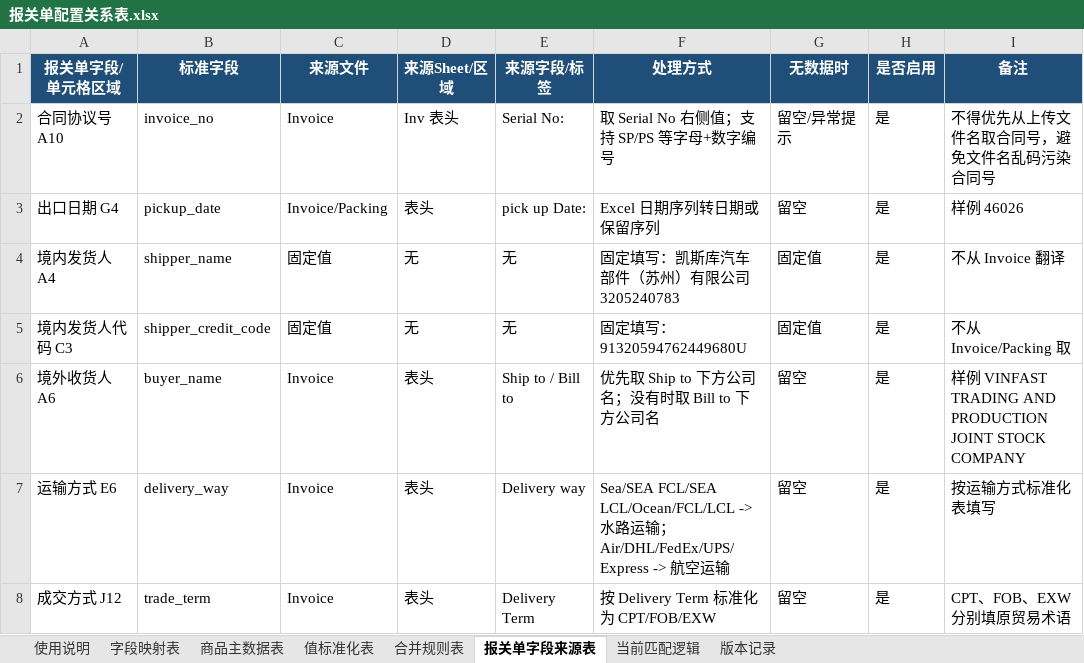
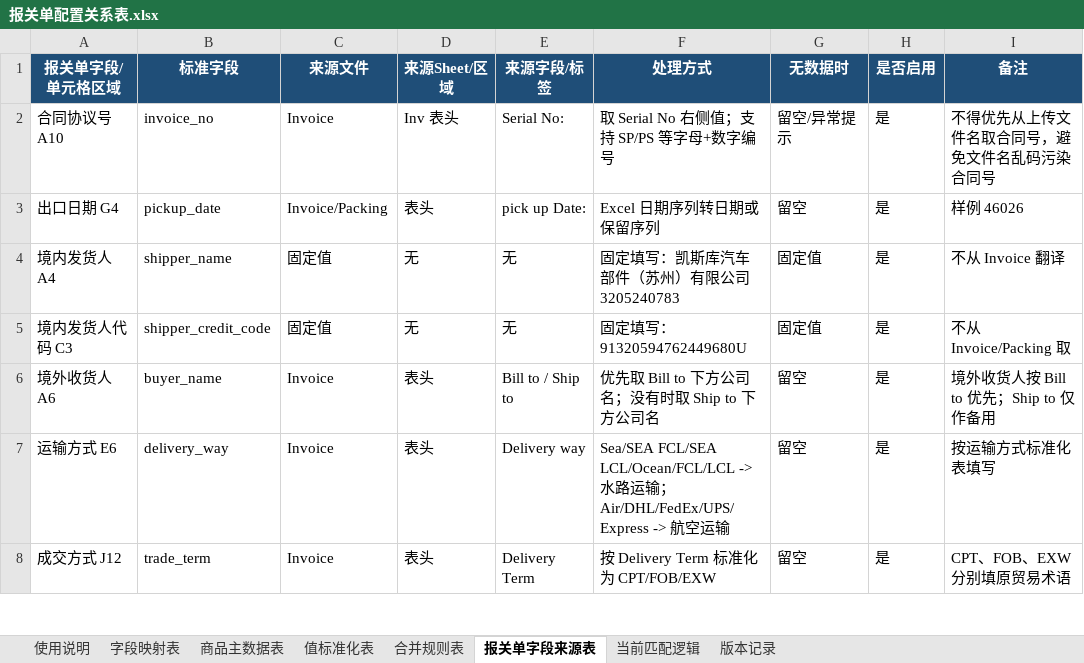
Before and after one commit to vestige-yu/imos-declaration, an Excel workbook: 最新逻辑_请优先看/报关单配置关系表.xlsx, sheet 报关单字段来源表, drawn as a sheet; only a part is shown; values as stored, in another font and other column widths than the file's, no borders; the diff names each change by its address in the sheet, - before the commit and + after, or states it on an @@ line.

```diff
--- a/最新逻辑_请优先看/报关单配置关系表.xlsx (sheet 报关单字段来源表)
+++ b/最新逻辑_请优先看/报关单配置关系表.xlsx (sheet 报关单字段来源表)
-E6 (来源字段/标签): Ship to / Bill to
+E6 (来源字段/标签): Bill to / Ship to
-F6 (处理方式): 优先取 Ship to 下方公司名；没有时取 Bill to 下方公司名
+F6 (处理方式): 优先取 Bill to 下方公司名；没有时取 Ship to 下方公司名
-I6 (备注): 样例 VINFAST TRADING AND PRODUCTION JOINT STOCK COMPANY
+I6 (备注): 境外收货人按 Bill to 优先；Ship to 仅作备用
```
Also changed, not shown: sheet 版本记录, sheet 字段映射表, sheet 当前匹配逻辑, 5 other files.
